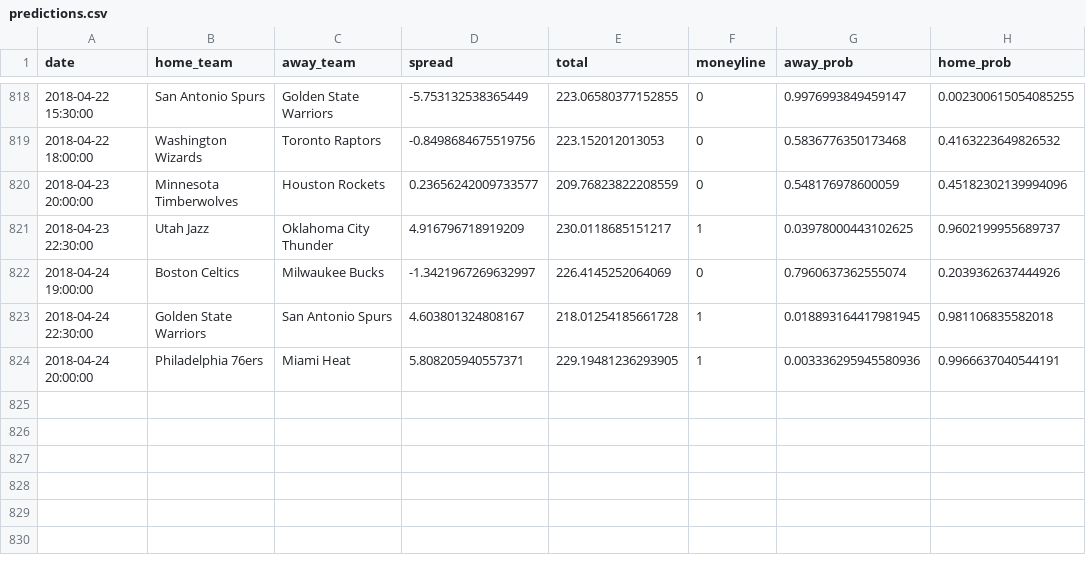
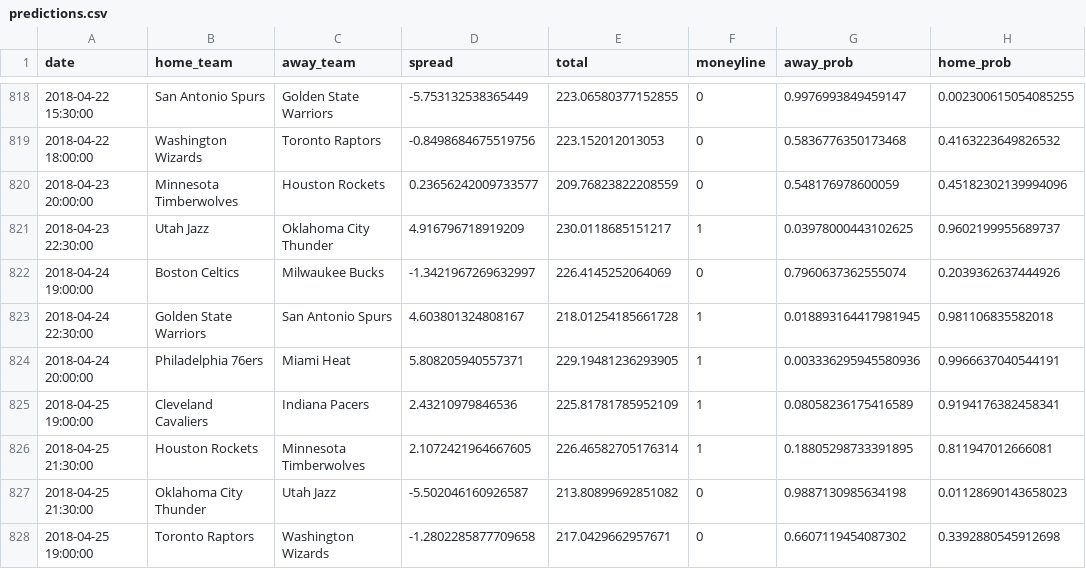
Before and after one commit to quasi-coherent/basketball_reference, a CSV file: data/predictions.csv, drawn as a sheet; only a part is shown, gaps mark what is left out.

Commit message:
New data

```diff
--- a/data/predictions.csv
+++ b/data/predictions.csv
@@ -824 +824,5 @@ date,home_team,away_team,spread,total,moneyline,away_prob,home_prob
 2018-04-24 20:00:00,Philadelphia 76ers,Miami Heat,5.808205940557371,229.19481236293905,1,0.003336295945580936,0.9966637040544191
+2018-04-25 19:00:00,Cleveland Cavaliers,Indiana Pacers,2.43210979846536,225.81781785952109,1,0.08058236175416589,0.9194176382458341
+2018-04-25 21:30:00,Houston Rockets,Minnesota Timberwolves,2.1072421964667605,226.46582705176314,1,0.18805298733391895,0.811947012666081
+2018-04-25 21:30:00,Oklahoma City Thunder,Utah Jazz,-5.502046160926587,213.80899692851082,0,0.9887130985634198,0.01128690143658023
+2018-04-25 19:00:00,Toronto Raptors,Washington Wizards,-1.2802285877709658,217.0429662957671,0,0.6607119454087302,0.3392880545912698
```
Also changed, not shown: 1 other file.
